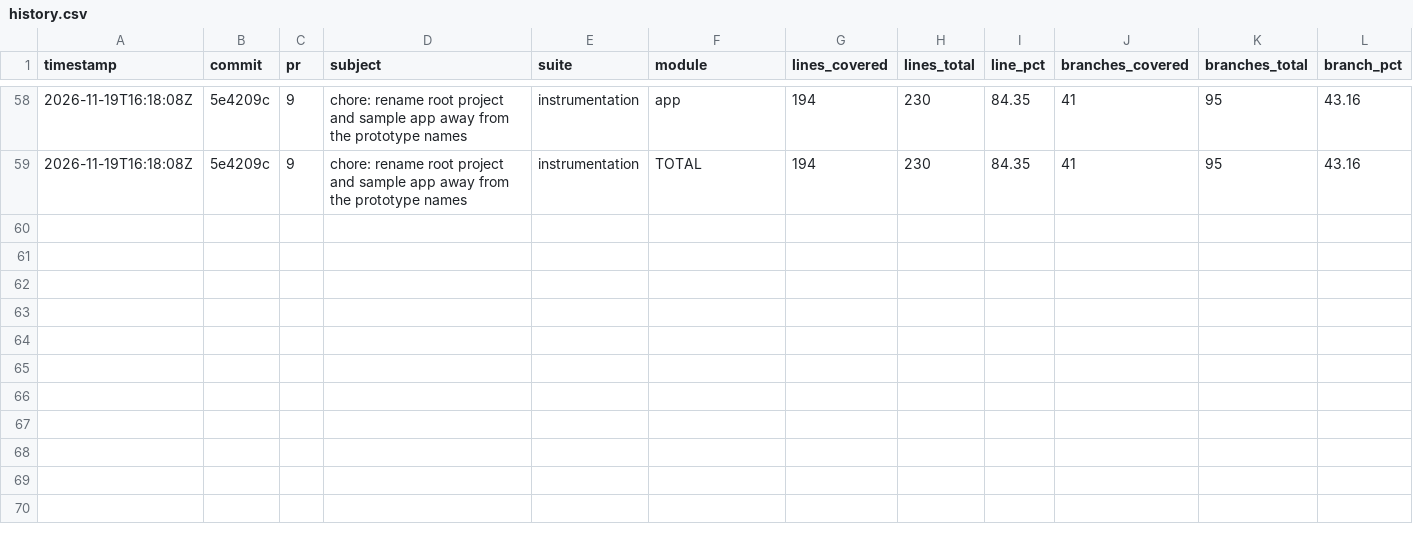
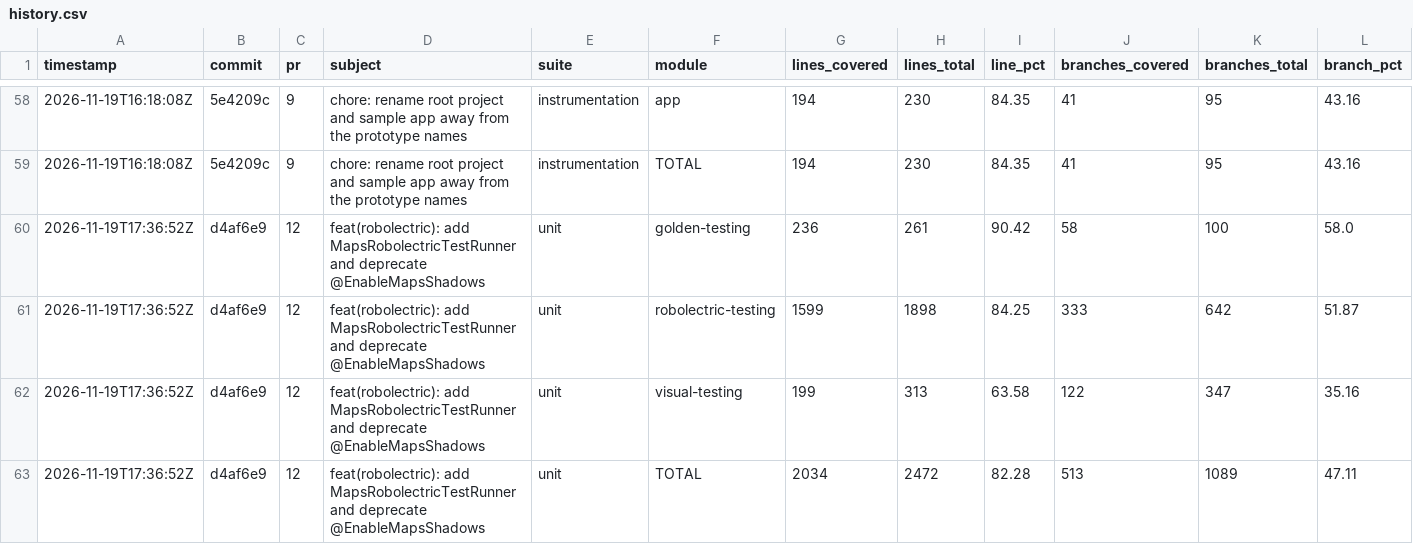
Before and after one commit to googlemaps/android-maps-testing, a CSV file: history.csv, drawn as a sheet; only a part is shown, gaps mark what is left out; rows hold the shown columns only; the diff names each change by its address in the sheet, - before the commit and + after, or states it on an @@ line.

Commit message:
chore: record unit coverage

```diff
--- a/history.csv
+++ b/history.csv
+row 60: 2026-11-19T17:36:52Z | d4af6e9 | 12 | feat(robolectric): add MapsRobolectricTestRunner and deprecate @EnableMapsShadows | unit | golden-testing | 236 | 261 | 90.42 | 58 | 100 | 58.0
+row 61: 2026-11-19T17:36:52Z | d4af6e9 | 12 | feat(robolectric): add MapsRobolectricTestRunner and deprecate @EnableMapsShadows | unit | robolectric-testing | 1599 | 1898 | 84.25 | 333 | 642 | 51.87
+row 62: 2026-11-19T17:36:52Z | d4af6e9 | 12 | feat(robolectric): add MapsRobolectricTestRunner and deprecate @EnableMapsShadows | unit | visual-testing | 199 | 313 | 63.58 | 122 | 347 | 35.16
+row 63: 2026-11-19T17:36:52Z | d4af6e9 | 12 | feat(robolectric): add MapsRobolectricTestRunner and deprecate @EnableMapsShadows | unit | TOTAL | 2034 | 2472 | 82.28 | 513 | 1089 | 47.11
```
Also changed, not shown: 2 other files.
